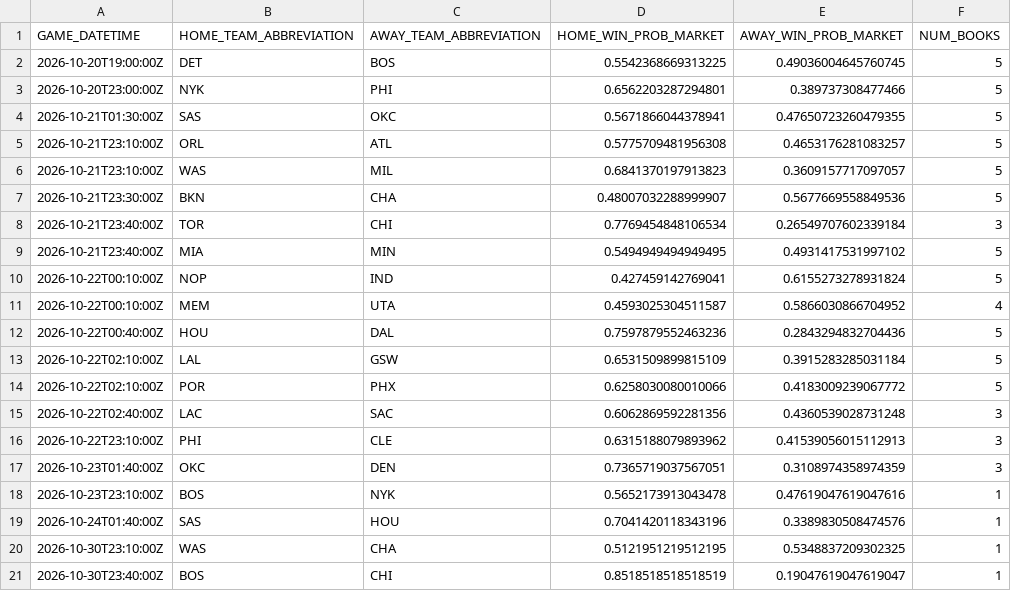
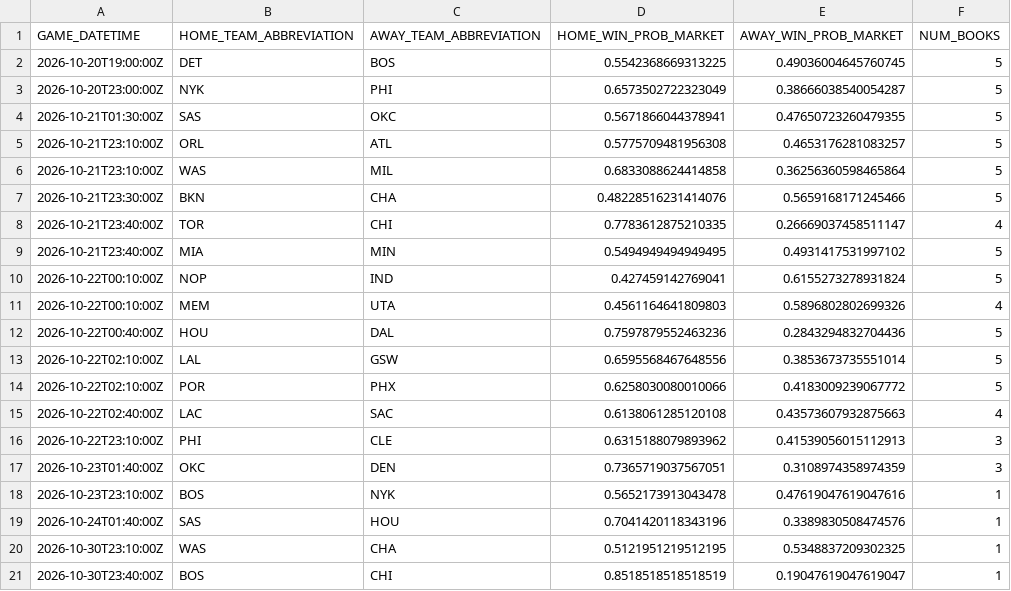
Before and after one commit to manavgupta26012-code/nba-predictor, a CSV file: data/live_odds.csv, drawn as a sheet; only a part is shown.

```diff
--- a/data/live_odds.csv
+++ b/data/live_odds.csv
@@ -2,15 +2,15 @@ GAME_DATETIME,HOME_TEAM_ABBREVIATION,AWAY_TEAM_ABBREVIATION,HOME_WIN_PROB_MARKET
 2026-10-20T19:00:00Z,DET,BOS,0.5542368669313225,0.49036004645760745,5
-2026-10-20T23:00:00Z,NYK,PHI,0.6562203287294801,0.389737308477466,5
+2026-10-20T23:00:00Z,NYK,PHI,0.6573502722323049,0.38666038540054287,5
 2026-10-21T01:30:00Z,SAS,OKC,0.5671866044378941,0.47650723260479355,5
 2026-10-21T23:10:00Z,ORL,ATL,0.5775709481956308,0.4653176281083257,5
-2026-10-21T23:10:00Z,WAS,MIL,0.6841370197913823,0.3609157717097057,5
-2026-10-21T23:30:00Z,BKN,CHA,0.48007032288999907,0.5677669558849536,5
-2026-10-21T23:40:00Z,TOR,CHI,0.7769454848106534,0.26549707602339184,3
+2026-10-21T23:10:00Z,WAS,MIL,0.6833088624414858,0.36256360598465864,5
+2026-10-21T23:30:00Z,BKN,CHA,0.48228516231414076,0.5659168171245466,5
+2026-10-21T23:40:00Z,TOR,CHI,0.7783612875210335,0.26669037458511147,4
 2026-10-21T23:40:00Z,MIA,MIN,0.5494949494949495,0.4931417531997102,5
 2026-10-22T00:10:00Z,NOP,IND,0.427459142769041,0.6155273278931824,5
-2026-10-22T00:10:00Z,MEM,UTA,0.4593025304511587,0.5866030866704952,4
+2026-10-22T00:10:00Z,MEM,UTA,0.4561164641809803,0.5896802802699326,4
 2026-10-22T00:40:00Z,HOU,DAL,0.7597879552463236,0.2843294832704436,5
-2026-10-22T02:10:00Z,LAL,GSW,0.6531509899815109,0.3915283285031184,5
+2026-10-22T02:10:00Z,LAL,GSW,0.6595568467648556,0.3853673735551014,5
 2026-10-22T02:10:00Z,POR,PHX,0.6258030080010066,0.4183009239067772,5
-2026-10-22T02:40:00Z,LAC,SAC,0.6062869592281356,0.4360539028731248,3
+2026-10-22T02:40:00Z,LAC,SAC,0.6138061285120108,0.43573607932875663,4
 2026-10-22T23:10:00Z,PHI,CLE,0.6315188079893962,0.41539056015112913,3
```
